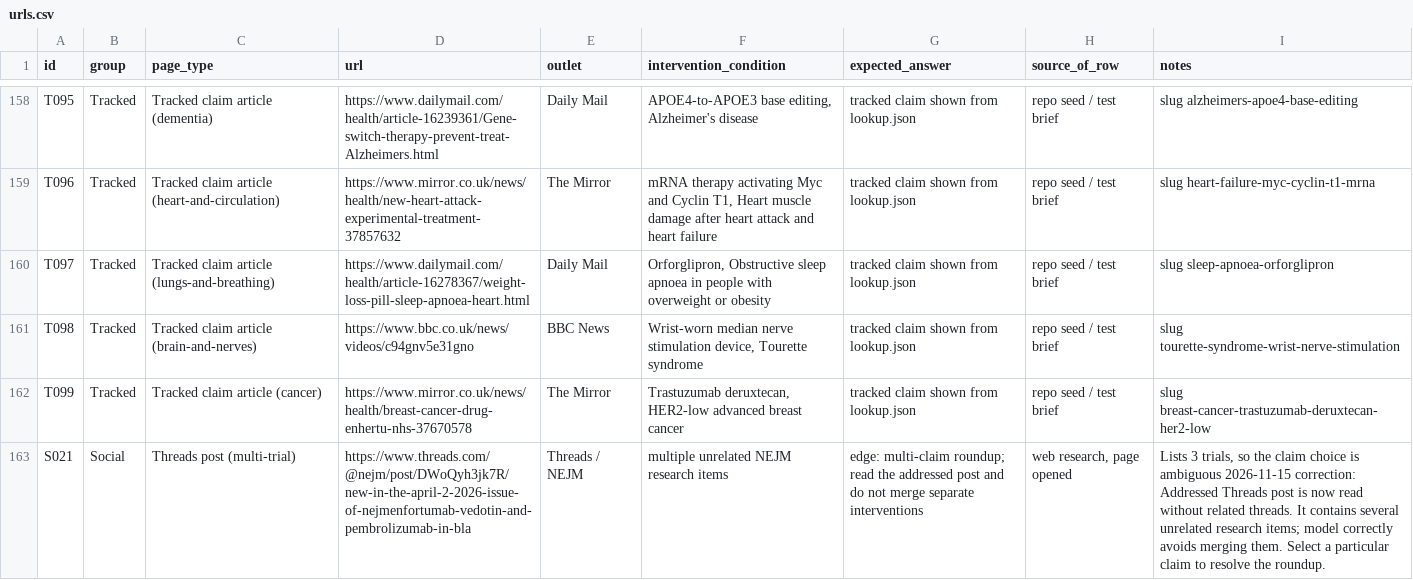
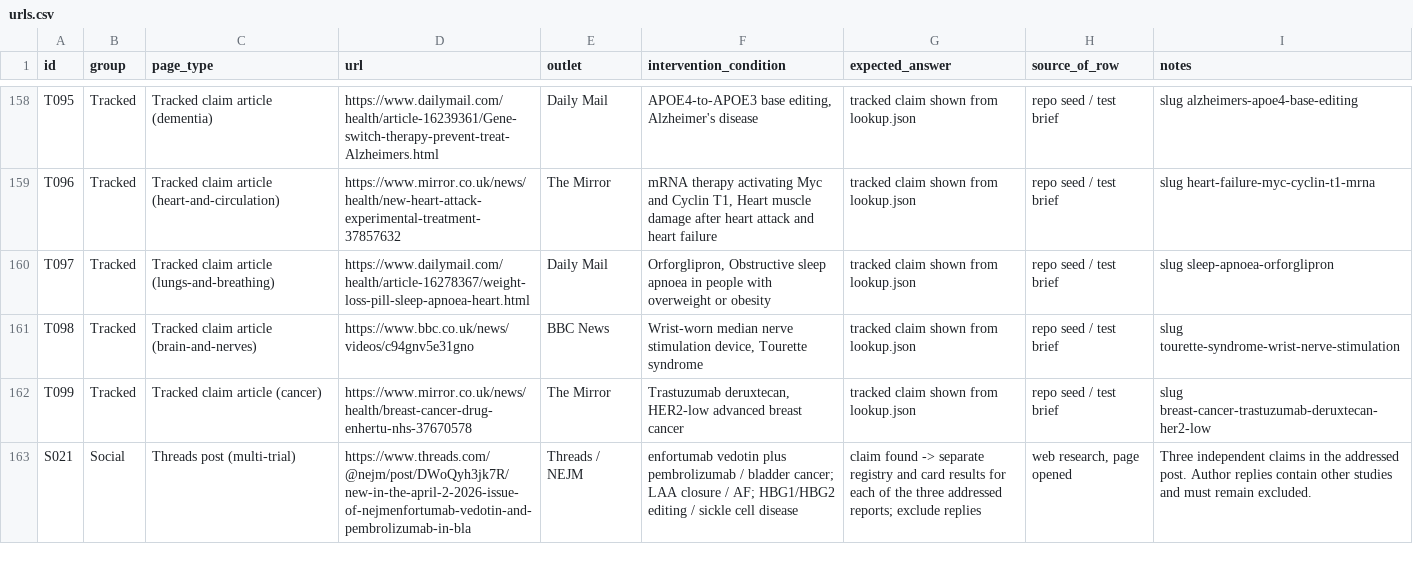
Before and after one commit to jamespacileo/whatcameofit, a CSV file: extension/test-corpus/urls.csv, drawn as a sheet; only a part is shown, gaps mark what is left out; the diff covers the shown part only; the diff names each change by its address in the sheet, - before the commit and + after, or states it on an @@ line.

Commit message:
test: record released separate-claim coverage gaps

```diff
--- a/extension/test-corpus/urls.csv
+++ b/extension/test-corpus/urls.csv
-F163 (intervention_condition): multiple unrelated NEJM research items
+F163 (intervention_condition): enfortumab vedotin plus pembrolizumab / bladder cancer; LAA closure / AF; HBG1/HBG2 editing / sickle cell disease
-G163 (expected_answer): edge: multi-claim roundup; read the addressed post and do not merge separate interventions
+G163 (expected_answer): claim found -> separate registry and card results for each of the three addressed reports; exclude replies
-I163 (notes): Lists 3 trials, so the claim choice is ambiguous 2026-11-15 correction: Addressed Threads post is now read without related threads. It contains several unrelated research items; model correctly avoids merging them. Select a particular claim to resolve the roundup.
+I163 (notes): Three independent claims in the addressed post. Author replies contain other studies and must remain excluded.
```
Also changed, not shown: 9 edited cells elsewhere in this file, 4 other files.
